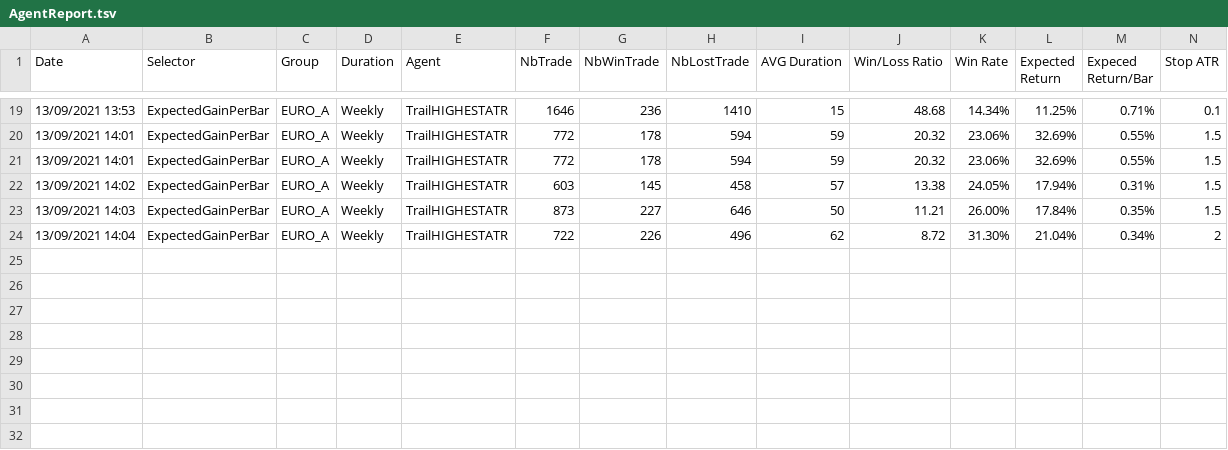
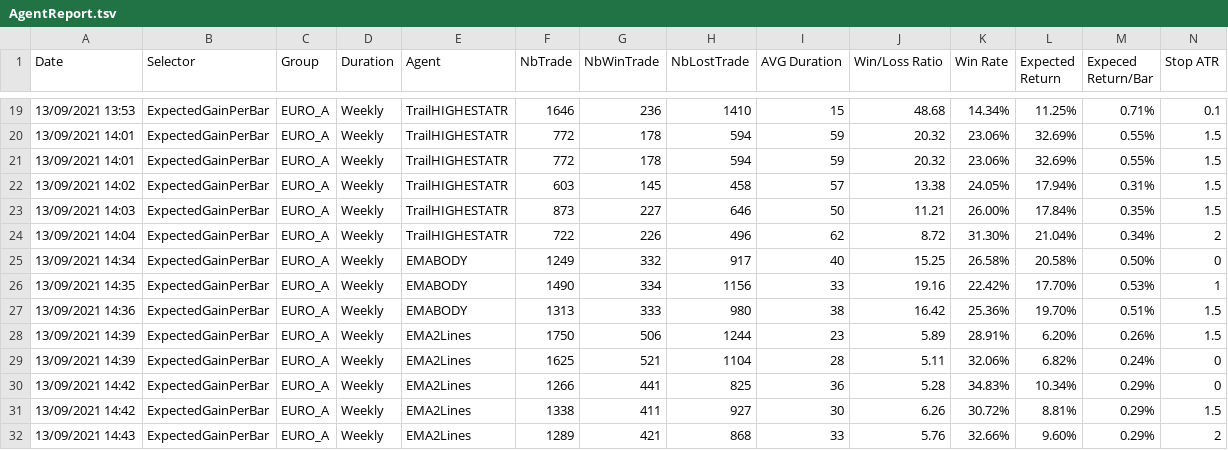
Before and after one commit to dadelcarbo/UltimateChartistRoot, a TSV file: AgentReport.tsv, drawn as a sheet; only a part is shown, gaps mark what is left out; rows hold the shown columns only; the diff names each change by its address in the sheet, - before the commit and + after, or states it on an @@ line.

```diff
--- a/AgentReport.tsv
+++ b/AgentReport.tsv
+row 25: 13/09/2021 14:34 | ExpectedGainPerBar | EURO_A | Weekly | EMABODY | 1249 | 332 | 917 | 40 | 15.25 | 26.58% | 20.58% | 0.50% | 0
+row 26: 13/09/2021 14:35 | ExpectedGainPerBar | EURO_A | Weekly | EMABODY | 1490 | 334 | 1156 | 33 | 19.16 | 22.42% | 17.70% | 0.53% | 1
+row 27: 13/09/2021 14:36 | ExpectedGainPerBar | EURO_A | Weekly | EMABODY | 1313 | 333 | 980 | 38 | 16.42 | 25.36% | 19.70% | 0.51% | 1.5
+row 28: 13/09/2021 14:39 | ExpectedGainPerBar | EURO_A | Weekly | EMA2Lines | 1750 | 506 | 1244 | 23 | 5.89 | 28.91% | 6.20% | 0.26% | 1.5
+row 29: 13/09/2021 14:39 | ExpectedGainPerBar | EURO_A | Weekly | EMA2Lines | 1625 | 521 | 1104 | 28 | 5.11 | 32.06% | 6.82% | 0.24% | 0
+row 30: 13/09/2021 14:42 | ExpectedGainPerBar | EURO_A | Weekly | EMA2Lines | 1266 | 441 | 825 | 36 | 5.28 | 34.83% | 10.34% | 0.29% | 0
+row 31: 13/09/2021 14:42 | ExpectedGainPerBar | EURO_A | Weekly | EMA2Lines | 1338 | 411 | 927 | 30 | 6.26 | 30.72% | 8.81% | 0.29% | 1.5
+row 32: 13/09/2021 14:43 | ExpectedGainPerBar | EURO_A | Weekly | EMA2Lines | 1289 | 421 | 868 | 33 | 5.76 | 32.66% | 9.60% | 0.29% | 2
```
Also changed, not shown: 1 other file.
